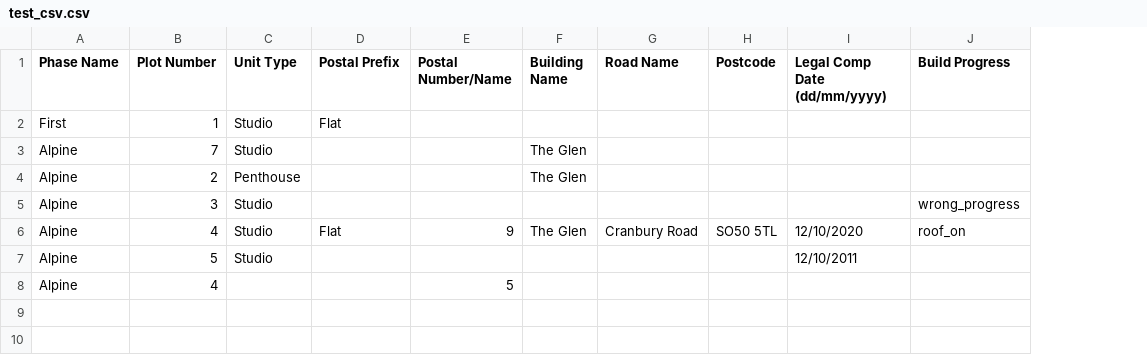
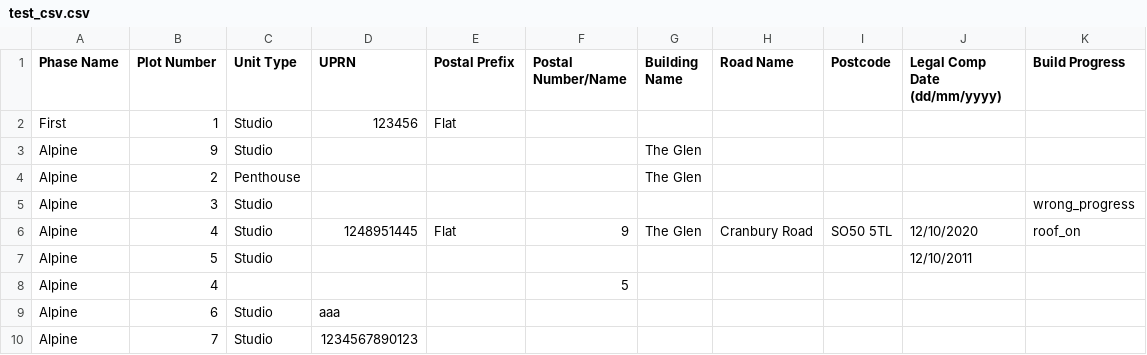
Before and after one commit to ClassicFoliosDev/spaciable, a CSV file: features/support/files/test_csv.csv, drawn as a sheet; the diff names each change by its address in the sheet, - before the commit and + after, or states it on an @@ line.

```diff
--- a/features/support/files/test_csv.csv
+++ b/features/support/files/test_csv.csv
+column D (UPRN), rows 2-6: 123456 |  |  |  | 1248951445
-B3 (Plot Number): 7
+B3 (Plot Number): 9
+row 9: Alpine | 6 | Studio | aaa
+row 10: Alpine | 7 | Studio | 1234567890123
```
Also changed, not shown: 5 other files.
